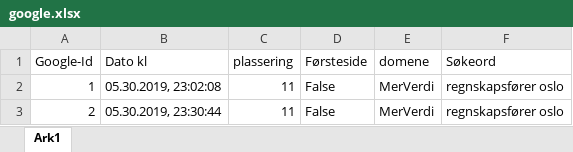
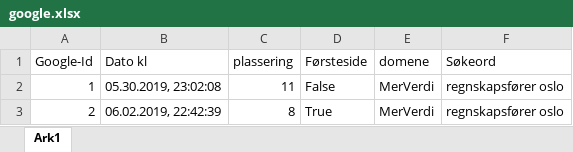
Before and after one commit to hkon123/google-search, an Excel workbook: google.xlsx, sheet Ark1, drawn as a sheet; values as stored, in another font and other column widths than the file's, no borders; the diff names each change by its address in the sheet, - before the commit and + after, or states it on an @@ line.

```diff
--- a/google.xlsx (sheet Ark1)
+++ b/google.xlsx (sheet Ark1)
-B3 (Dato kl): 05.30.2019, 23:30:44
+B3 (Dato kl): 06.02.2019, 22:42:39
-C3 (plassering): 11
+C3 (plassering): 8
-D3 (Førsteside): False
+D3 (Førsteside): True
```
Also changed, not shown: 28 other files.
